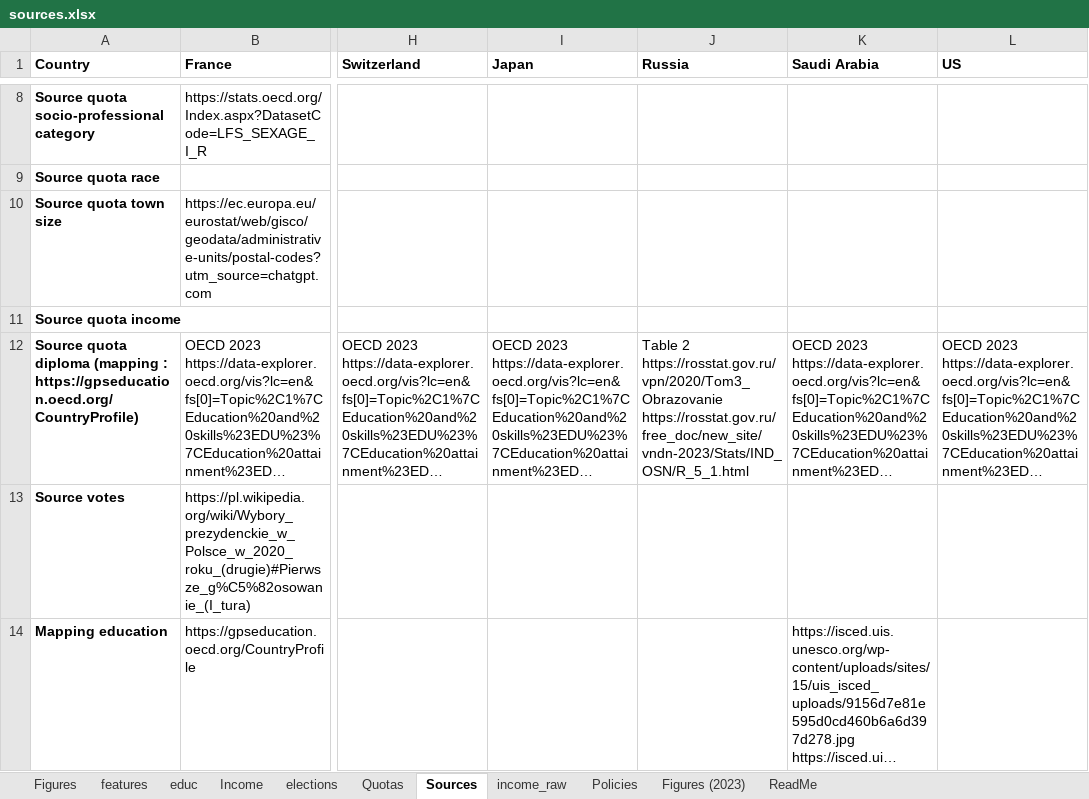
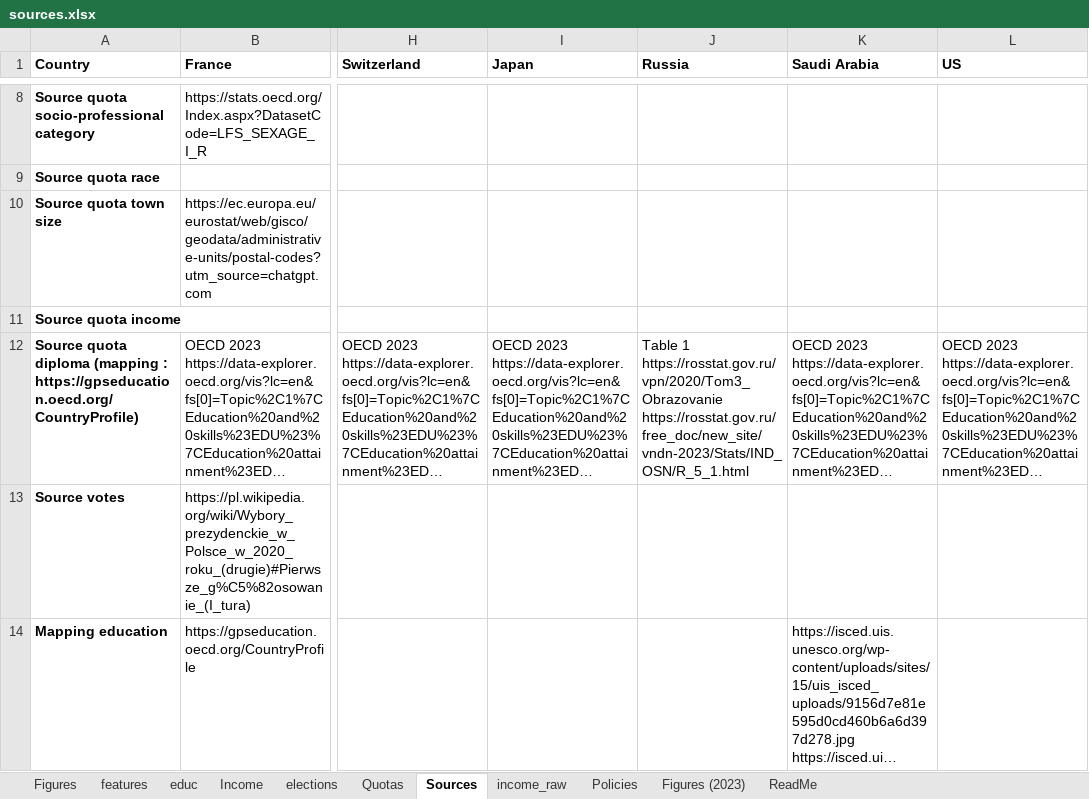
Before and after one commit to bixiou/robustness_global_redistr, an Excel workbook: questionnaire/sources.xlsx, sheet Sources, drawn as a sheet; only a part is shown, gaps mark what is left out; long unchanged cells end in …; values as stored, in another font and other column widths than the file's, no borders; conditional formats not drawn; the diff names each change by its address in the sheet, - before the commit and + after, or states it on an @@ line.

```diff
--- a/questionnaire/sources.xlsx (sheet Sources)
+++ b/questionnaire/sources.xlsx (sheet Sources)
-J12 (Russia): Table 2 https://rosstat.gov.ru/vpn/2020/Tom3_Obrazovanie https://rosstat.gov.ru/free_doc/new_site/vndn-2023/Stats/IND_OSN/R_5_1.html
+J12 (Russia): Table 1 https://rosstat.gov.ru/vpn/2020/Tom3_Obrazovanie https://rosstat.gov.ru/free_doc/new_site/vndn-2023/Stats/IND_OSN/R_5_1.html
```
Also changed, not shown: sheet Figures, 9 other files.
